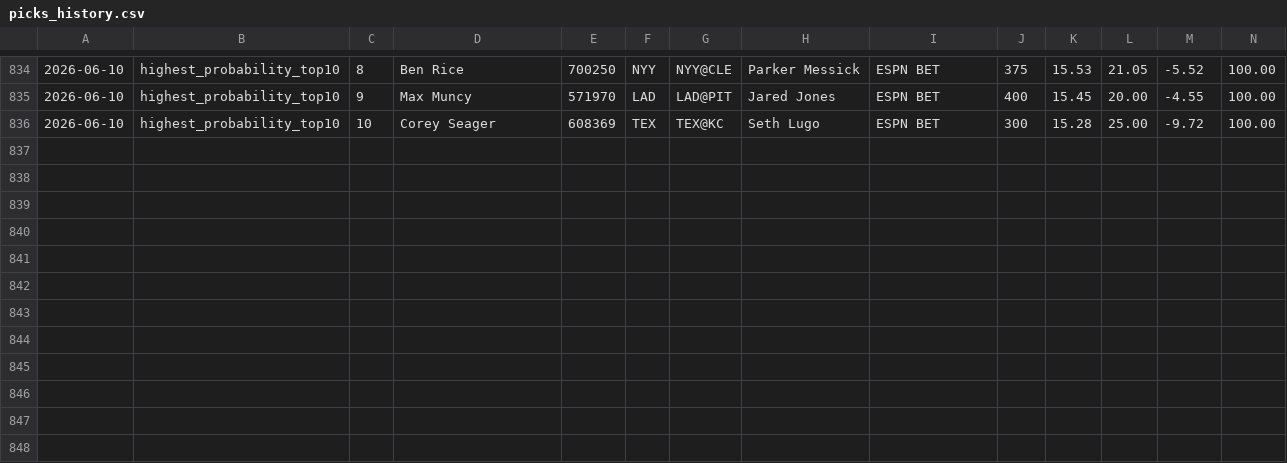
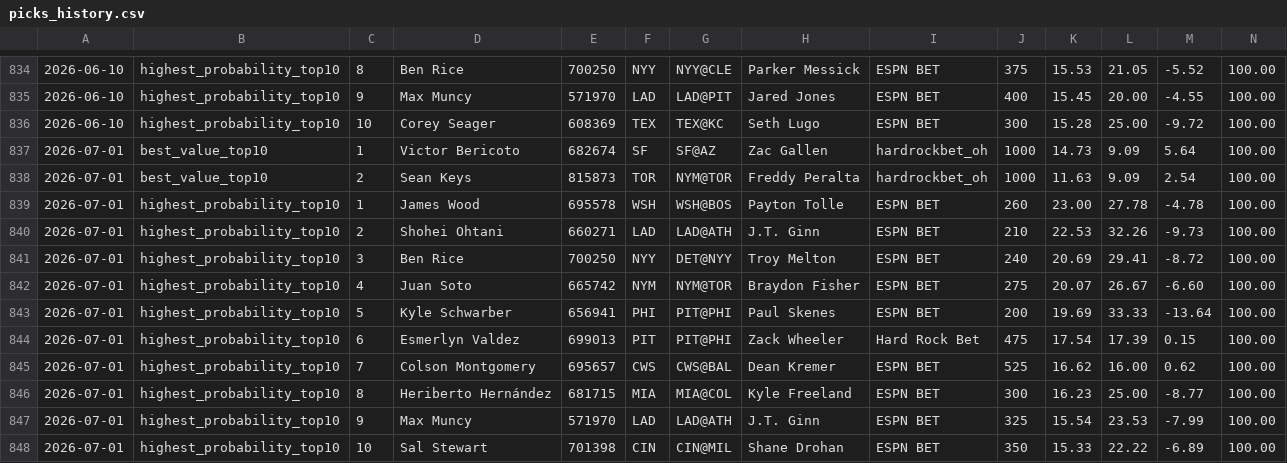
Before and after one commit to justinloo12/weight-room-hero-sim, a CSV file: picks_history.csv, drawn as a sheet; only a part is shown, gaps mark what is left out; rows hold the shown columns only; the diff names each change by its address in the sheet, - before the commit and + after, or states it on an @@ line.

```diff
--- a/picks_history.csv
+++ b/picks_history.csv
+row 837: 2026-07-01 | best_value_top10 | 1 | Victor Bericoto | 682674 | SF | SF@AZ | Zac Gallen | hardrockbet_oh | 1000 | 14.73 | 9.09 | 5.64 | 100.00
+row 838: 2026-07-01 | best_value_top10 | 2 | Sean Keys | 815873 | TOR | NYM@TOR | Freddy Peralta | hardrockbet_oh | 1000 | 11.63 | 9.09 | 2.54 | 100.00
+row 839: 2026-07-01 | highest_probability_top10 | 1 | James Wood | 695578 | WSH | WSH@BOS | Payton Tolle | ESPN BET | 260 | 23.00 | 27.78 | -4.78 | 100.00
+row 840: 2026-07-01 | highest_probability_top10 | 2 | Shohei Ohtani | 660271 | LAD | LAD@ATH | J.T. Ginn | ESPN BET | 210 | 22.53 | 32.26 | -9.73 | 100.00
+row 841: 2026-07-01 | highest_probability_top10 | 3 | Ben Rice | 700250 | NYY | DET@NYY | Troy Melton | ESPN BET | 240 | 20.69 | 29.41 | -8.72 | 100.00
+row 842: 2026-07-01 | highest_probability_top10 | 4 | Juan Soto | 665742 | NYM | NYM@TOR | Braydon Fisher | ESPN BET | 275 | 20.07 | 26.67 | -6.60 | 100.00
+row 843: 2026-07-01 | highest_probability_top10 | 5 | Kyle Schwarber | 656941 | PHI | PIT@PHI | Paul Skenes | ESPN BET | 200 | 19.69 | 33.33 | -13.64 | 100.00
+row 844: 2026-07-01 | highest_probability_top10 | 6 | Esmerlyn Valdez | 699013 | PIT | PIT@PHI | Zack Wheeler | Hard Rock Bet | 475 | 17.54 | 17.39 | 0.15 | 100.00
+row 845: 2026-07-01 | highest_probability_top10 | 7 | Colson Montgomery | 695657 | CWS | CWS@BAL | Dean Kremer | ESPN BET | 525 | 16.62 | 16.00 | 0.62 | 100.00
+row 846: 2026-07-01 | highest_probability_top10 | 8 | Heriberto Hernández | 681715 | MIA | MIA@COL | Kyle Freeland | ESPN BET | 300 | 16.23 | 25.00 | -8.77 | 100.00
+row 847: 2026-07-01 | highest_probability_top10 | 9 | Max Muncy | 571970 | LAD | LAD@ATH | J.T. Ginn | ESPN BET | 325 | 15.54 | 23.53 | -7.99 | 100.00
+row 848: 2026-07-01 | highest_probability_top10 | 10 | Sal Stewart | 701398 | CIN | CIN@MIL | Shane Drohan | ESPN BET | 350 | 15.33 | 22.22 | -6.89 | 100.00
```
Also changed, not shown: 1 other file.
